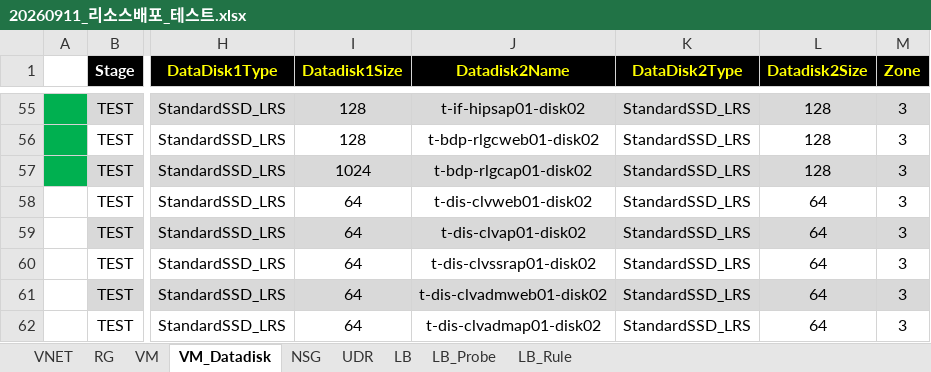
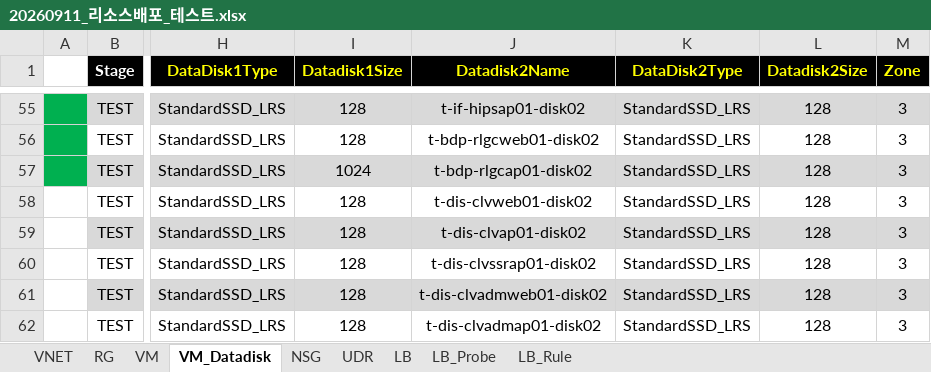
Before and after one commit to skpaek-git/hgi_resourceDeploy, an Excel workbook: 서버정보/20260911_리소스배포_테스트.xlsx, sheet VM_Datadisk, drawn as a sheet; only a part is shown, gaps mark what is left out; values as stored, in another font and other column widths than the file's, no borders; the diff names each change by its address in the sheet, - before the commit and + after, or states it on an @@ line.

Commit message:
test4

```diff
--- a/서버정보/20260911_리소스배포_테스트.xlsx (sheet VM_Datadisk)
+++ b/서버정보/20260911_리소스배포_테스트.xlsx (sheet VM_Datadisk)
-I58:I62 (Datadisk1Size): 64
+I58:I62 (Datadisk1Size): 128
-L58:L62 (Datadisk2Size): 64
+L58:L62 (Datadisk2Size): 128
```
